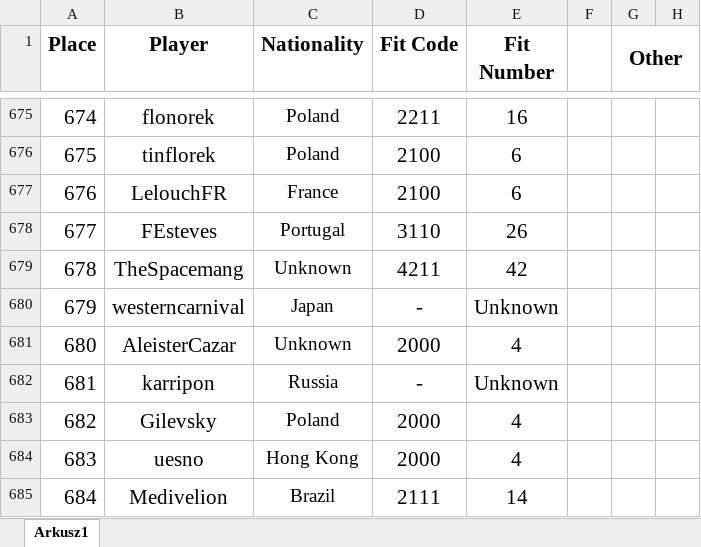
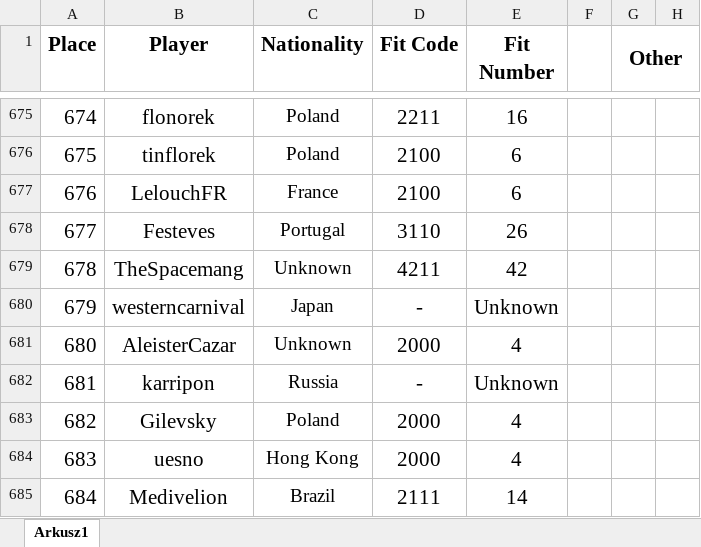
Before and after one commit to Rifre1/Jump-King-Statistics, an Excel workbook: Players Fits and Nationalities/Database/Players Fits & Nationalities.xlsx, sheet Arkusz1, drawn as a sheet; only a part is shown, gaps mark what is left out; values as stored, in another font and other column widths than the file's, no borders; the diff names each change by its address in the sheet, - before the commit and + after, or states it on an @@ line.

```diff
--- a/Players Fits and Nationalities/Database/Players Fits & Nationalities.xlsx (sheet Arkusz1)
+++ b/Players Fits and Nationalities/Database/Players Fits & Nationalities.xlsx (sheet Arkusz1)
-B678 (Player): FEsteves
+B678 (Player): Festeves
```
Also changed, not shown: 1 other file.
